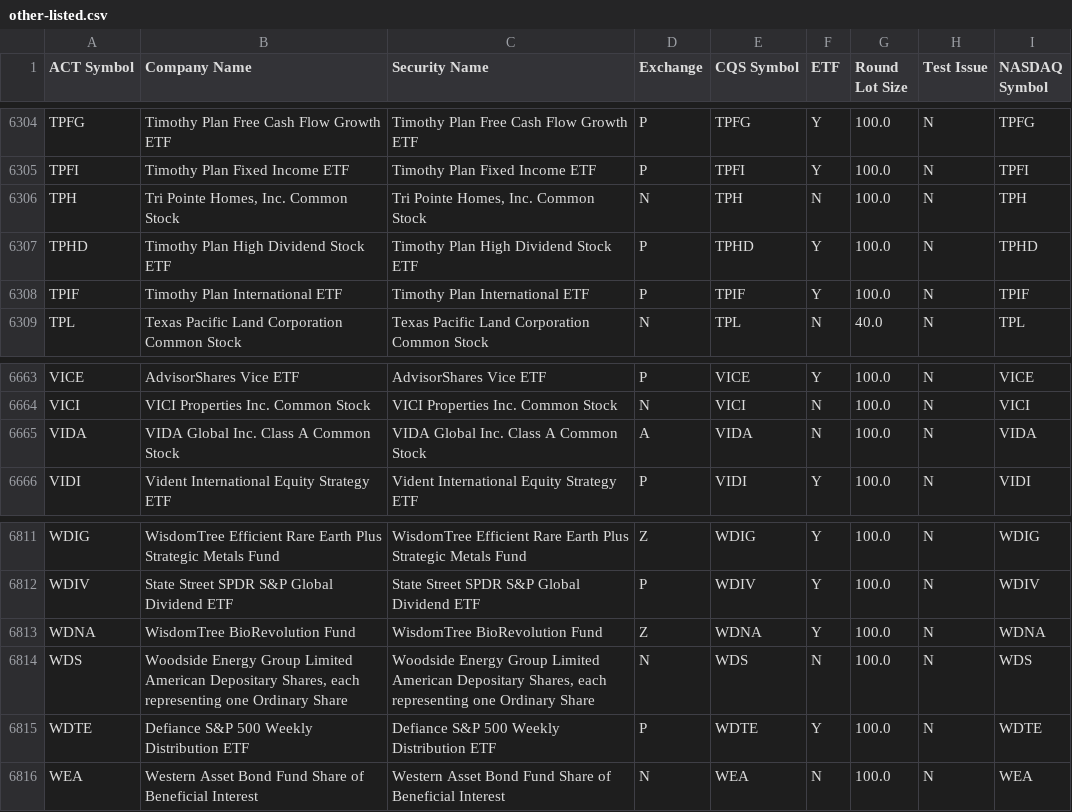
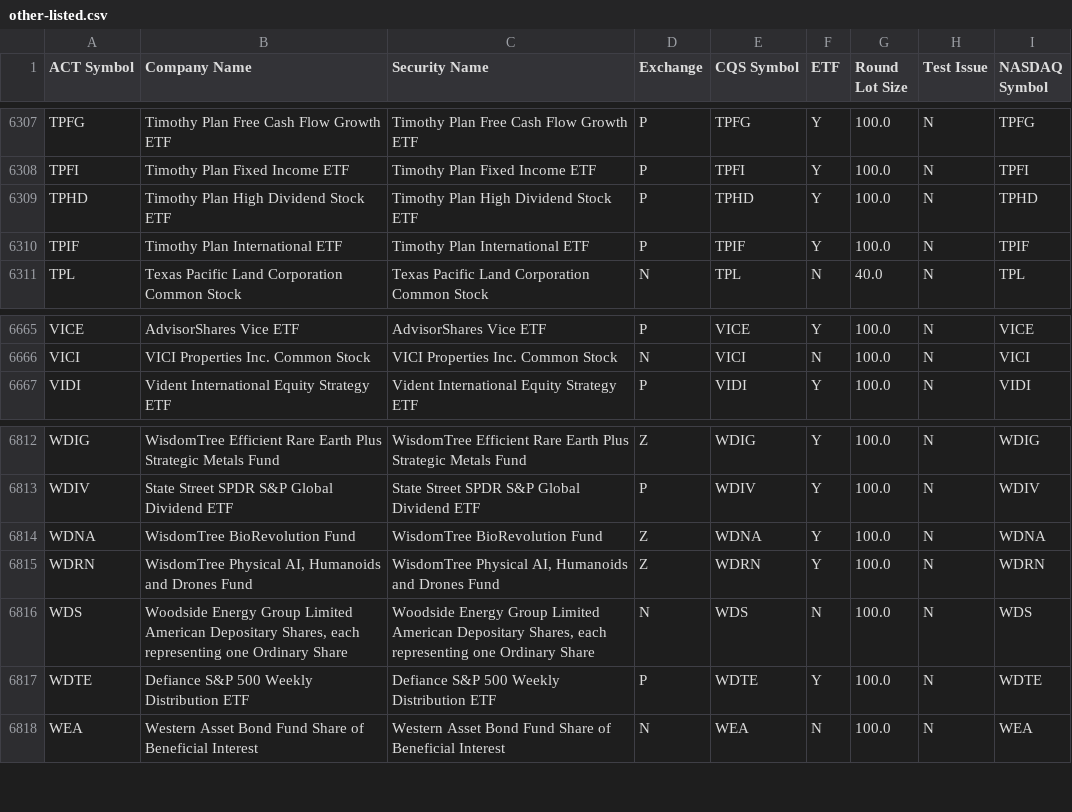
Before and after one commit to datasets/nyse-other-listings, a CSV file: data/other-listed.csv, drawn as a sheet; only a part is shown, gaps mark what is left out; removed rows and columns are numbered as before the commit, all else as after; the diff covers the shown part only; the diff names each change by its address in the sheet, - before the commit and + after, or states it on an @@ line.

```diff
--- a/data/other-listed.csv
+++ b/data/other-listed.csv
-row 6306: TPH | Tri Pointe Homes, Inc. Common Stock | Tri Pointe Homes, Inc. Common Stock | N | TPH | N | 100.0 | N | TPH
-row 6665: VIDA | VIDA Global Inc. Class A Common Stock | VIDA Global Inc. Class A Common Stock | A | VIDA | N | 100.0 | N | VIDA
+row 6815: WDRN | WisdomTree Physical AI, Humanoids and Drones Fund | WisdomTree Physical AI, Humanoids and Drones Fund | Z | WDRN | Y | 100.0 | N | WDRN
```
Also changed, not shown: 4 added rows and 1 removed row elsewhere in this file, data/nyse-listed.csv.
